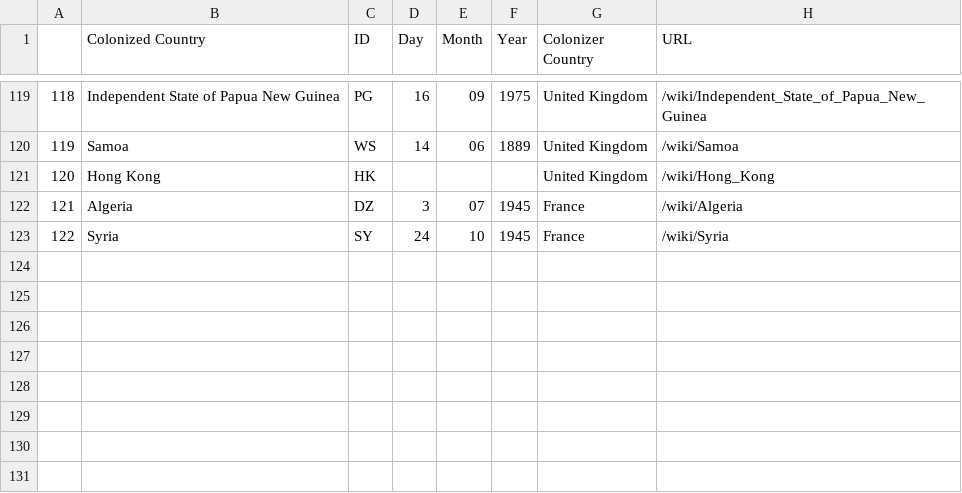
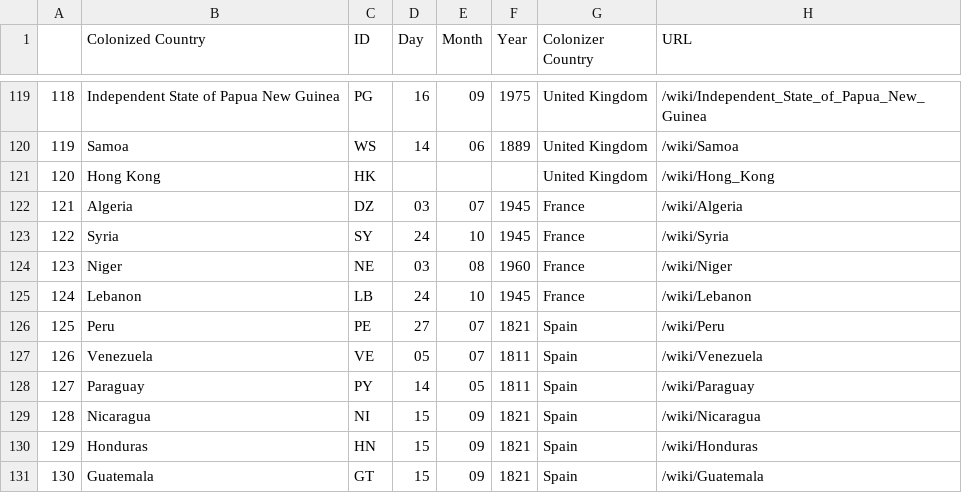
Before and after one commit to julied20/ada-2017, a CSV file: Project/datasets/colonies_wikipedia.csv, drawn as a sheet; only a part is shown, gaps mark what is left out.

Commit message:
new colonies_wikipedia.csv with missing countries

```diff
--- a/Project/datasets/colonies_wikipedia.csv
+++ b/Project/datasets/colonies_wikipedia.csv
@@ -121,3 +121,11 @@
 120,Hong Kong,HK,,,,United Kingdom,/wiki/Hong_Kong
-121,Algeria,DZ,3,07,1945,France,/wiki/Algeria
+121,Algeria,DZ,03,07,1945,France,/wiki/Algeria
 122,Syria,SY,24,10,1945,France,/wiki/Syria
+123,Niger,NE,03,08,1960,France,/wiki/Niger
+124,Lebanon,LB,24,10,1945,France,/wiki/Lebanon
+125,Peru,PE,27,07,1821,Spain,/wiki/Peru
+126,Venezuela,VE,05,07,1811,Spain,/wiki/Venezuela
+127,Paraguay,PY,14,05,1811,Spain,/wiki/Paraguay
+128,Nicaragua,NI,15,09,1821,Spain,/wiki/Nicaragua
+129,Honduras,HN,15,09,1821,Spain,/wiki/Honduras
+130,Guatemala,GT,15,09,1821,Spain,/wiki/Guatemala
```
